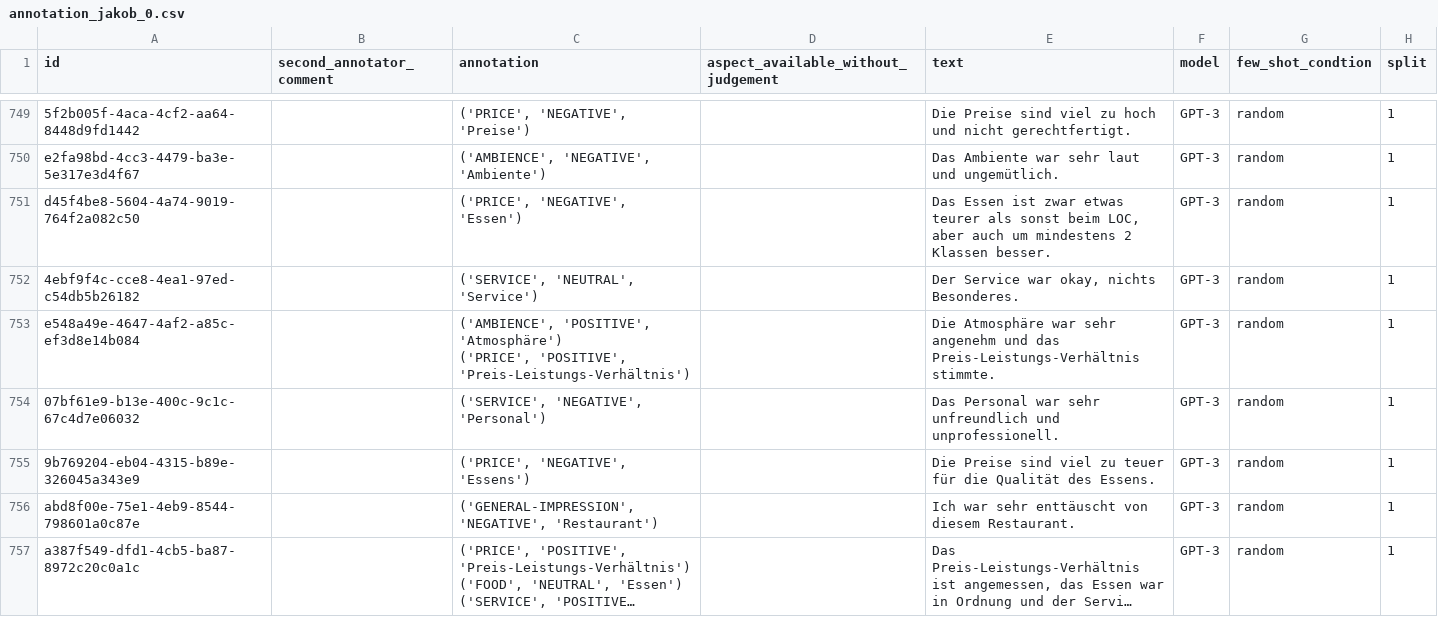
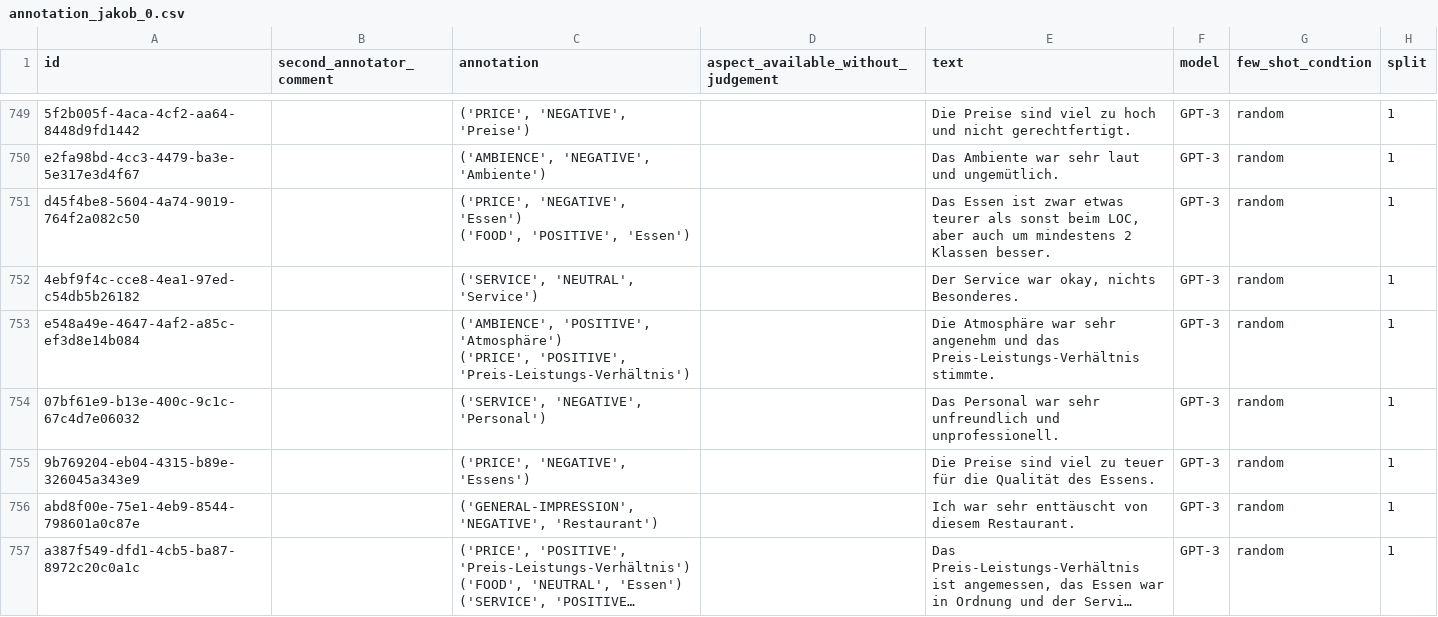
Before and after one commit to NilsHellwig/exploring-absa-llm-augmentation, a CSV file: 09 llm annotation quality analysis/annotation_datasets/annotation_jakob_0.csv, drawn as a sheet; only a part is shown, gaps mark what is left out; long unchanged cells end in …; the diff covers the shown part only.

```diff
--- a/09 llm annotation quality analysis/annotation_datasets/annotation_jakob_0.csv
+++ b/09 llm annotation quality analysis/annotation_datasets/annotation_jakob_0.csv
@@ -1670,4 +1671,5 @@ e2fa98bd-4cc3-4479-ba3e-5e317e3d4f67,,"('AMBIENCE', 'NEGATIVE', 'Ambiente')
 ",,Das Ambiente war sehr laut und ungemütlich.,GPT-3,random,1
-d45f4be8-5604-4a74-9019-764f2a082c50,,"('PRICE', 'NEGATIVE', 'Essen')
-",,"Das Essen ist zwar etwas teurer als sonst beim LOC, aber auch um mindestens 2 Klassen besser.",GPT-3,random,1
+d45f4be8-5604-4a74-9019-764f2a082c50,,"('PRICE', 'NEGATIVE', 'Essen')
+('FOOD', 'POSITIVE', 'Essen')
+",,"Das Essen ist zwar etwas teurer als sonst beim LOC, aber auch um mindestens 2 Klassen besser.",GPT-3,random,1
 4ebf9f4c-cce8-4ea1-97ed-c54db5b26182,,"('SERVICE', 'NEUTRAL', 'Service')
```
Also changed, not shown: 28 edited cells elsewhere in this file, 09 llm annotation quality analysis/annotation_datasets/synth_annotation_nils_labelstudio_output/annotation_GPT-3_fixed_600.csv, 09 llm annotation quality analysis/annotation_datasets/synth_annotation_nils_labelstudio_output/annotation_GPT-3_random_600.csv, 2 other files.
